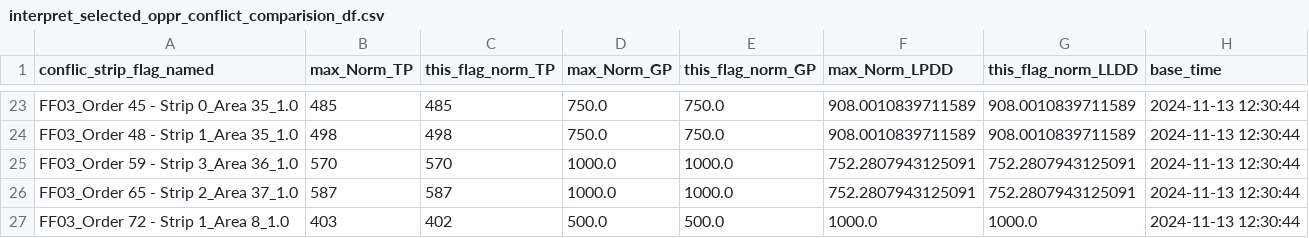
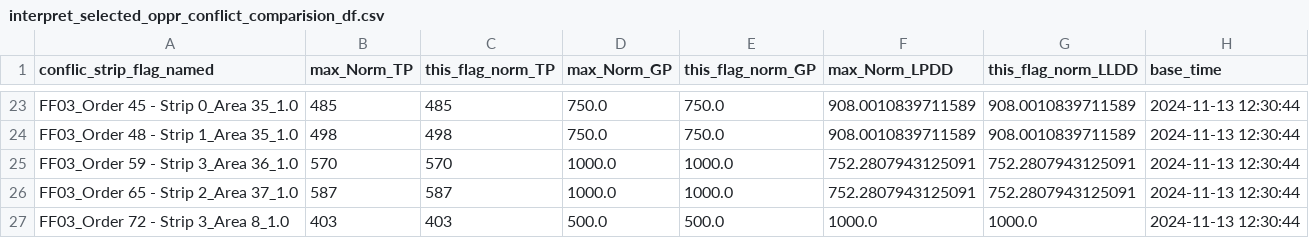
Before and after one commit to robinPixxel/APS_core_ff_demo, a CSV file: src/APS_Python_core/5_output_data/interpret_selected_oppr_conflict_comparision_df.csv, drawn as a sheet; only a part is shown, gaps mark what is left out.

```diff
--- a/src/APS_Python_core/5_output_data/interpret_selected_oppr_conflict_comparision_df.csv
+++ b/src/APS_Python_core/5_output_data/interpret_selected_oppr_conflict_comparision_df.csv
@@ -26,2 +26,2 @@ FF03_Order 59 - Strip 3_Area 36_1.0,570,570,1000.0,1000.0,752.2807943125091,752.
 FF03_Order 65 - Strip 2_Area 37_1.0,587,587,1000.0,1000.0,752.2807943125091,752.2807943125091,2024-11-13 12:30:44
-FF03_Order 72 - Strip 1_Area 8_1.0,403,402,500.0,500.0,1000.0,1000.0,2024-11-13 12:30:44
+FF03_Order 72 - Strip 3_Area 8_1.0,403,403,500.0,500.0,1000.0,1000.0,2024-11-13 12:30:44
```
Also changed, not shown: src/APS_Python_core/5_output_data/combined_result.csv, src/APS_Python_core/5_output_data/interpret_KPI_df.csv, 21 other files.
